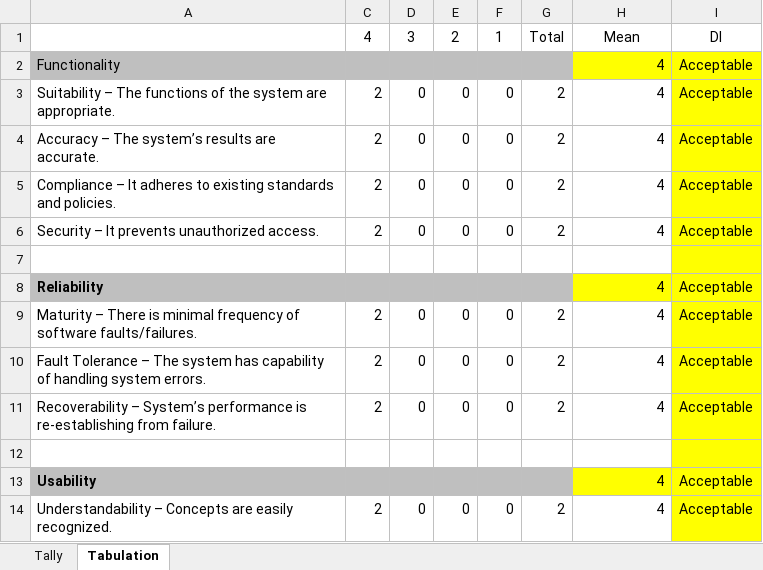
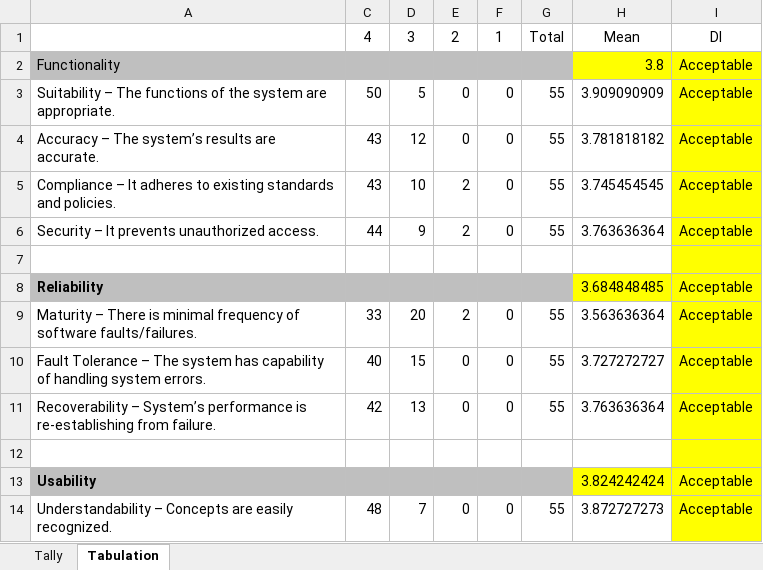
Before and after one commit to LittleEins/Thesis-Collab, an Excel workbook: Deliverables/tabulation.xlsx, sheet Tabulation, drawn as a sheet; only a part is shown; values as stored, in another font and other column widths than the file's, no borders; the diff covers the shown part only; the diff names each change by its address in the sheet, - before the commit and + after, or states it on an @@ line.

Commit message:
Calculate Tabulation

```diff
--- a/Deliverables/tabulation.xlsx (sheet Tabulation)
+++ b/Deliverables/tabulation.xlsx (sheet Tabulation)
-H2: 4
+H2: 3.8
-C3: 2
+C3: 50
-D3: 0
+D3: 5
-G3:G6: 2
+G3:G6: 55
-H3: 4
+H3: 3.909090909
-C4:C5: 2
+C4:C5: 43
-D4: 0
+D4: 12
-H4: 4
+H4: 3.781818182
-D5: 0
+D5: 10
-E5:E6: 0
+E5:E6: 2
-H5: 4
+H5: 3.745454545
-C6: 2
+C6: 44
-D6: 0
+D6: 9
-H6: 4
+H6: 3.763636364
-H8: 4
+H8: 3.684848485
-C9: 2
+C9: 33
-D9: 0
+D9: 20
-E9: 0
+E9: 2
-G9:G11: 2
+G9:G11: 55
-H9: 4
+H9: 3.563636364
-C10: 2
+C10: 40
-D10: 0
+D10: 15
-H10: 4
+H10: 3.727272727
-C11: 2
+C11: 42
-D11: 0
+D11: 13
-H11: 4
+H11: 3.763636364
-H13: 4
+H13: 3.824242424
-C14: 2
+C14: 48
-D14: 0
+D14: 7
-G14: 2
+G14: 55
-H14: 4
+H14: 3.872727273
```
Also changed, not shown: 1 added row, 1 removed row and 46 edited cells elsewhere in this sheet, sheet Tally, 1 other file.
